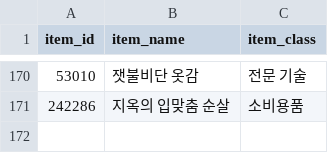
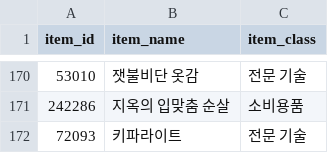
Before and after one commit to icedo724/WoW-Auction, a CSV file: data/item_dict.csv, drawn as a sheet; only a part is shown, gaps mark what is left out; the diff names each change by its address in the sheet, - before the commit and + after, or states it on an @@ line.

```diff
--- a/data/item_dict.csv
+++ b/data/item_dict.csv
+row 172: 72093 | 키파라이트 | 전문 기술
```
Also changed, not shown: data/market_history.csv, data/market_volume.csv.
